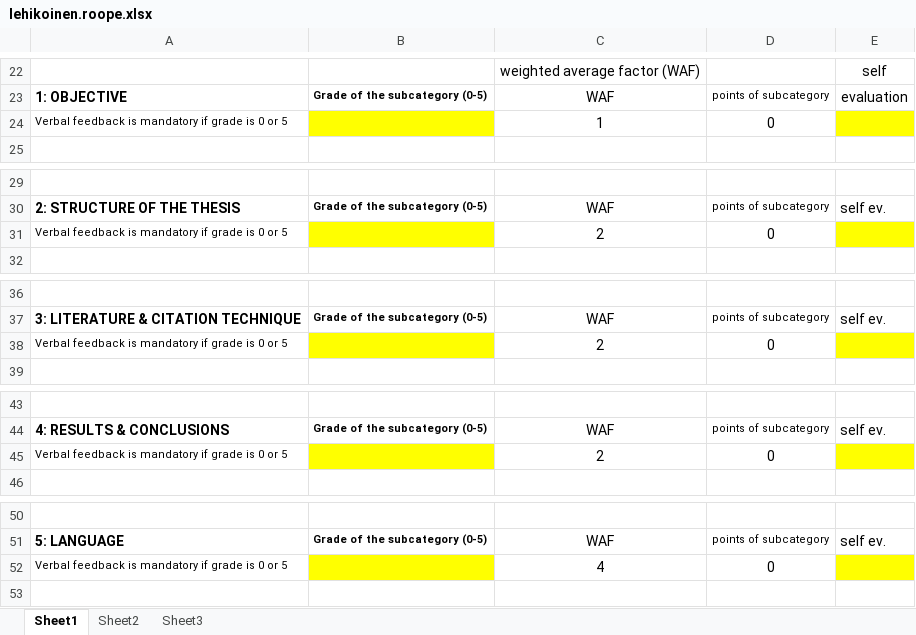
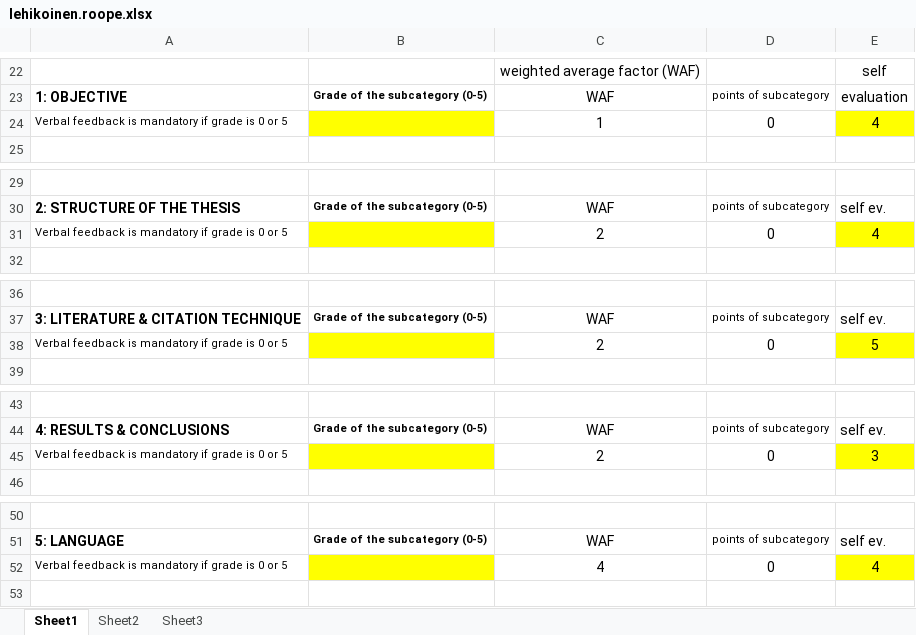
Before and after one commit to ropsutius/Webtool, an Excel workbook: documents/lehikoinen.roope.xlsx, sheet Sheet1, drawn as a sheet; only a part is shown, gaps mark what is left out; values as stored, in another font and other column widths than the file's, no borders; charts and pictures not drawn; the diff covers the shown part only; the diff names each change by its address in the sheet, - before the commit and + after, or states it on an @@ line.

Commit message:
update

```diff
--- a/documents/lehikoinen.roope.xlsx (sheet Sheet1)
+++ b/documents/lehikoinen.roope.xlsx (sheet Sheet1)
-E24: (empty)
+E24: 4
-E31: (empty)
+E31: 4
-E38: (empty)
+E38: 5
-E45: (empty)
+E45: 3
-E52: (empty)
+E52: 4
```
Also changed, not shown: 4 edited cells elsewhere in this sheet.
